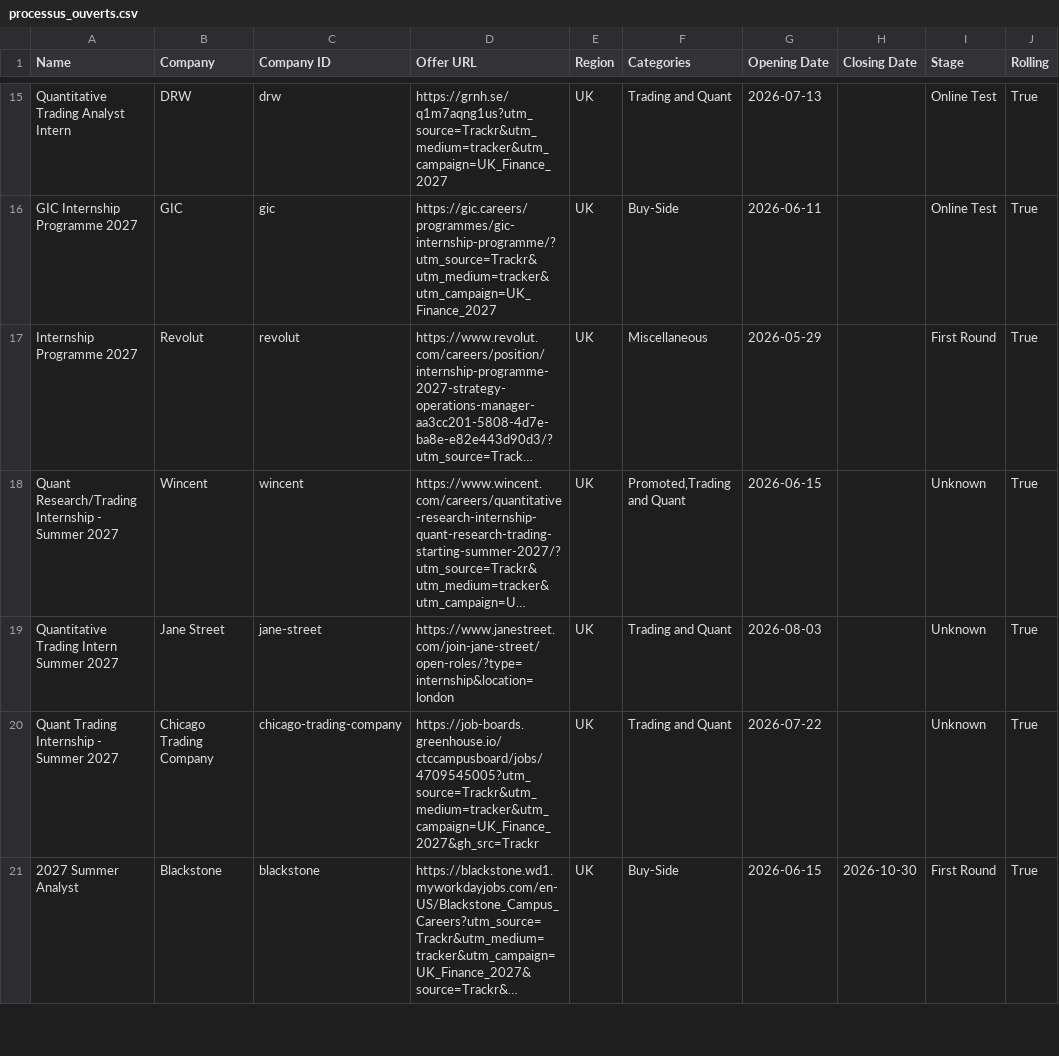
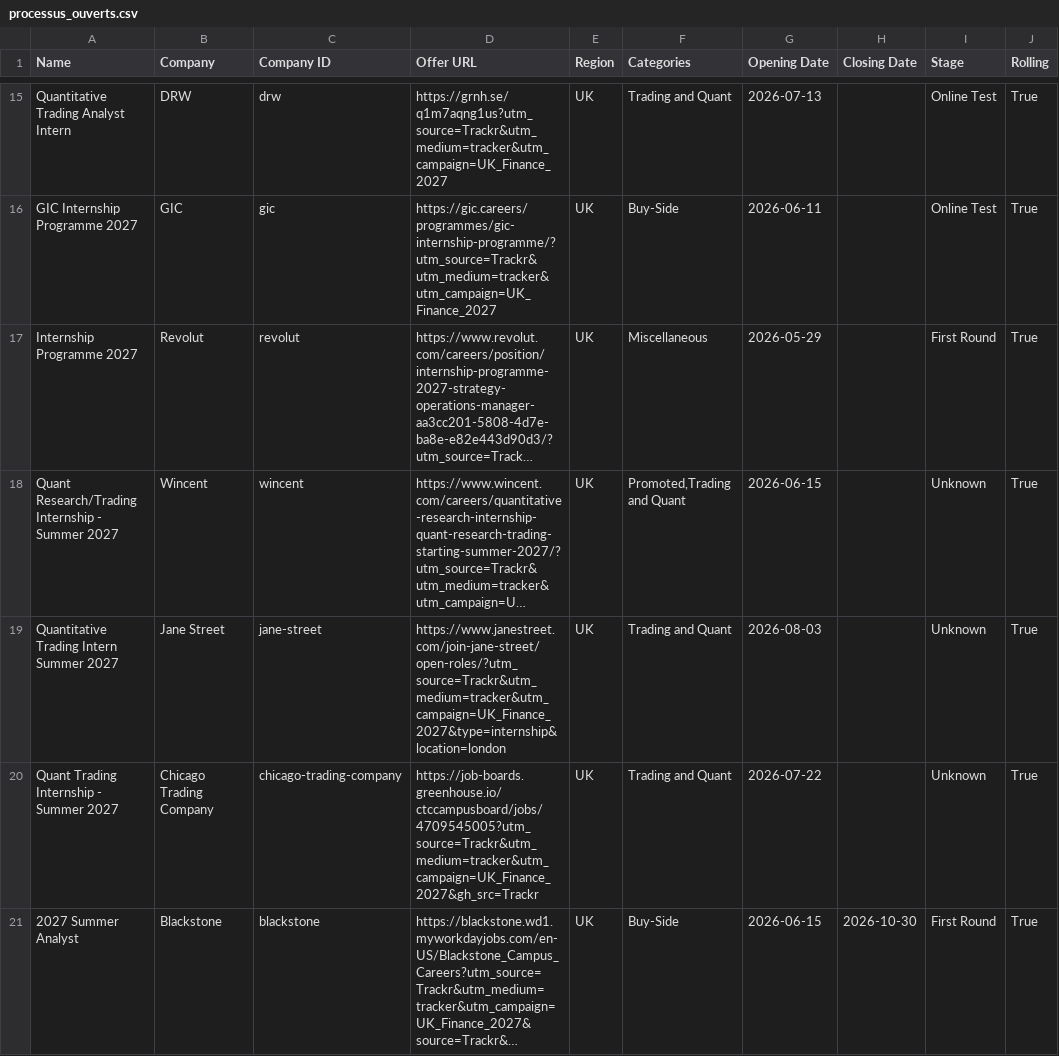
Before and after one commit to ludovicstvys/SummerIntern, a CSV file: processus_ouverts.csv, drawn as a sheet; only a part is shown, gaps mark what is left out; long unchanged cells end in …; the diff names each change by its address in the sheet, - before the commit and + after, or states it on an @@ line.

```diff
--- a/processus_ouverts.csv
+++ b/processus_ouverts.csv
-D19 (Offer URL): https://www.janestreet.com/join-jane-street/open-roles/?type=internship&location=london
+D19 (Offer URL): https://www.janestreet.com/join-jane-street/open-roles/?utm_source=Trackr&utm_medium=tracker&utm_campaign=UK_Finance_2027&type=internship&location=london
```
